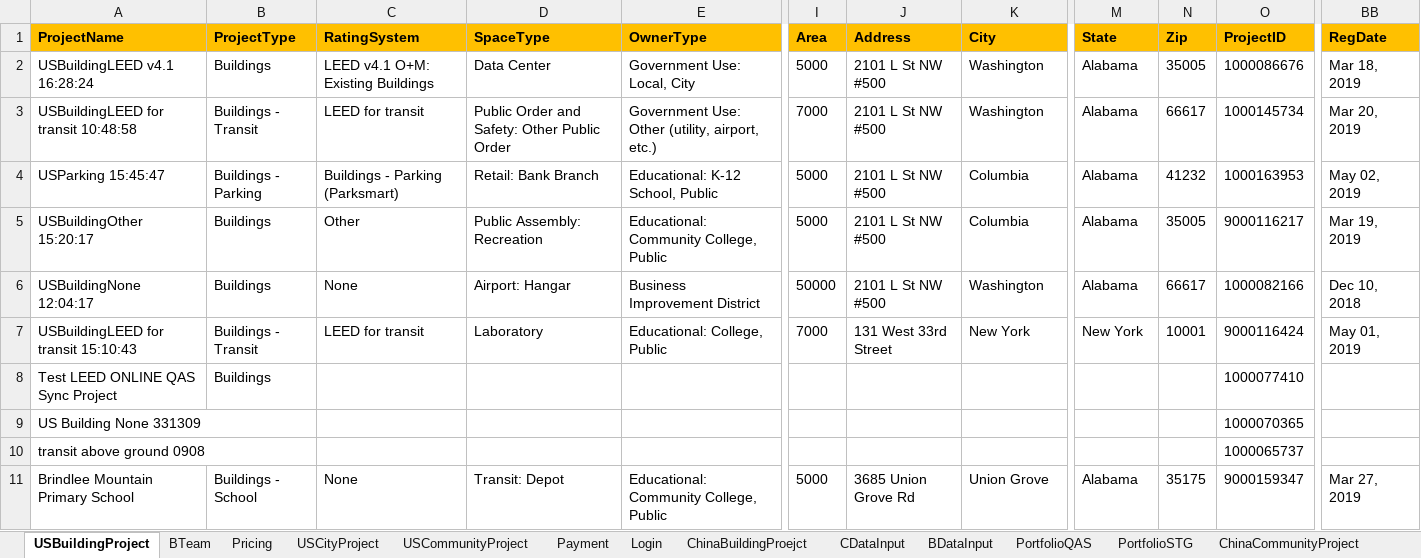
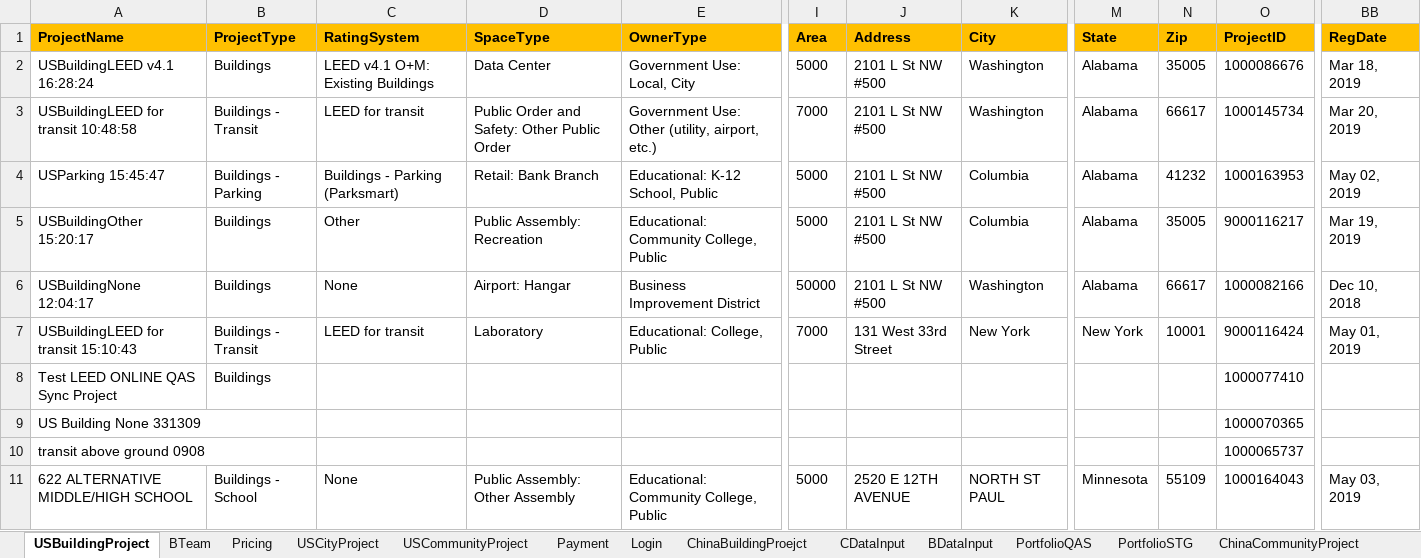
Before and after one commit to saurav1501/AutomationArc, an Excel workbook: AutomationArc/ARCDataTemplete/QasArcTest.xlsx, sheet USBuildingProject, drawn as a sheet; only a part is shown, gaps mark what is left out; values as stored, in another font and other column widths than the file's, no borders; the diff names each change by its address in the sheet, - before the commit and + after, or states it on an @@ line.

```diff
--- a/AutomationArc/ARCDataTemplete/QasArcTest.xlsx (sheet USBuildingProject)
+++ b/AutomationArc/ARCDataTemplete/QasArcTest.xlsx (sheet USBuildingProject)
-A11 (ProjectName): Brindlee Mountain Primary School
+A11 (ProjectName): 622 ALTERNATIVE MIDDLE/HIGH SCHOOL
-D11 (SpaceType): Transit: Depot
+D11 (SpaceType): Public Assembly: Other Assembly
-J11 (Address): 3685 Union Grove Rd
+J11 (Address): 2520 E 12TH AVENUE
-K11 (City): Union Grove
+K11 (City): NORTH ST PAUL
-M11 (State): Alabama
+M11 (State): Minnesota
-N11 (Zip): 35175
+N11 (Zip): 55109
-O11 (ProjectID): 9000159347
+O11 (ProjectID): 1000164043
-BB11 (RegDate): Mar 27, 2019
+BB11 (RegDate): May 03, 2019
```
Also changed, not shown: sheet PortfolioSTG, sheet PortfolioQAS, 7 other files.
